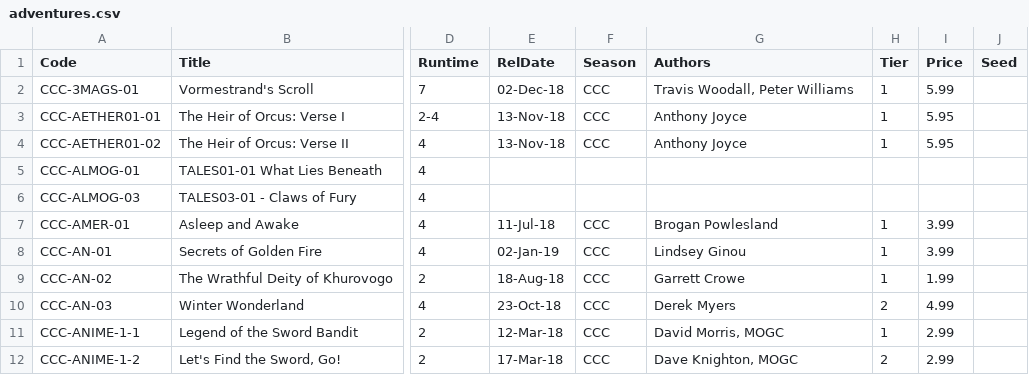
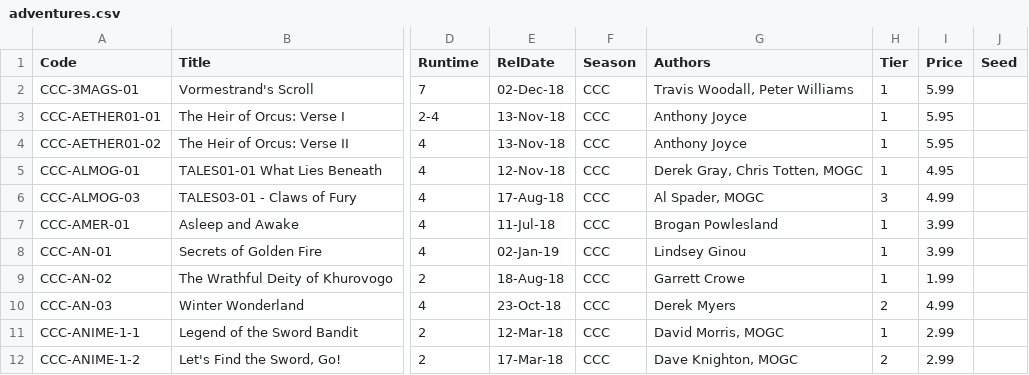
Before and after one commit to hoshisabi/hoshisabi.github.io, a CSV file: data/adventures.csv, drawn as a sheet; only a part is shown, gaps mark what is left out; the diff names each change by its address in the sheet, - before the commit and + after, or states it on an @@ line.

```diff
--- a/data/adventures.csv
+++ b/data/adventures.csv
-E5 (RelDate): (empty)
+E5 (RelDate): 12-Nov-18
-F5:F6 (Season): (empty)
+F5:F6 (Season): CCC
-G5 (Authors): (empty)
+G5 (Authors): Derek Gray, Chris Totten, MOGC
-H5 (Tier): (empty)
+H5 (Tier): 1
-I5 (Price): (empty)
+I5 (Price): 4.95
-E6 (RelDate): (empty)
+E6 (RelDate): 17-Aug-18
-G6 (Authors): (empty)
+G6 (Authors): Al Spader, MOGC
-H6 (Tier): (empty)
+H6 (Tier): 3
-I6 (Price): (empty)
+I6 (Price): 4.99
```
Also changed, not shown: 8 other files.
